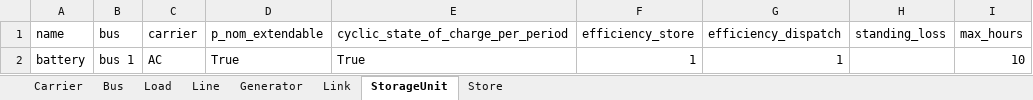
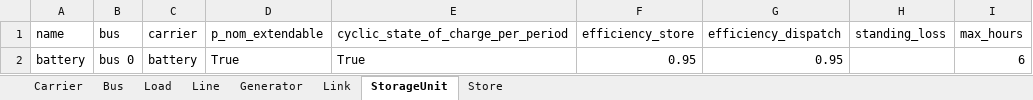
Before and after one commit to SPSUnipi/transformation_pypsa_smspp, an Excel workbook: data/components.xlsx, sheet StorageUnit, drawn as a sheet; values as stored, in another font and other column widths than the file's, no borders; the diff names each change by its address in the sheet, - before the commit and + after, or states it on an @@ line.

Commit message:
Old backup version
From now, variations will be included
- Block will be called by smspp name
- Useful to populate PyPSA model solution

```diff
--- a/data/components.xlsx (sheet StorageUnit)
+++ b/data/components.xlsx (sheet StorageUnit)
-B2 (bus): bus 1
+B2 (bus): bus 0
-C2 (carrier): AC
+C2 (carrier): battery
-F2 (efficiency_store): 1
+F2 (efficiency_store): 0.95
-G2 (efficiency_dispatch): 1
+G2 (efficiency_dispatch): 0.95
-I2 (max_hours): 10
+I2 (max_hours): 6
```
Also changed, not shown: sheet Generator, sheet Carrier, sheet Link, data/costs.xlsx, 6 other files.
